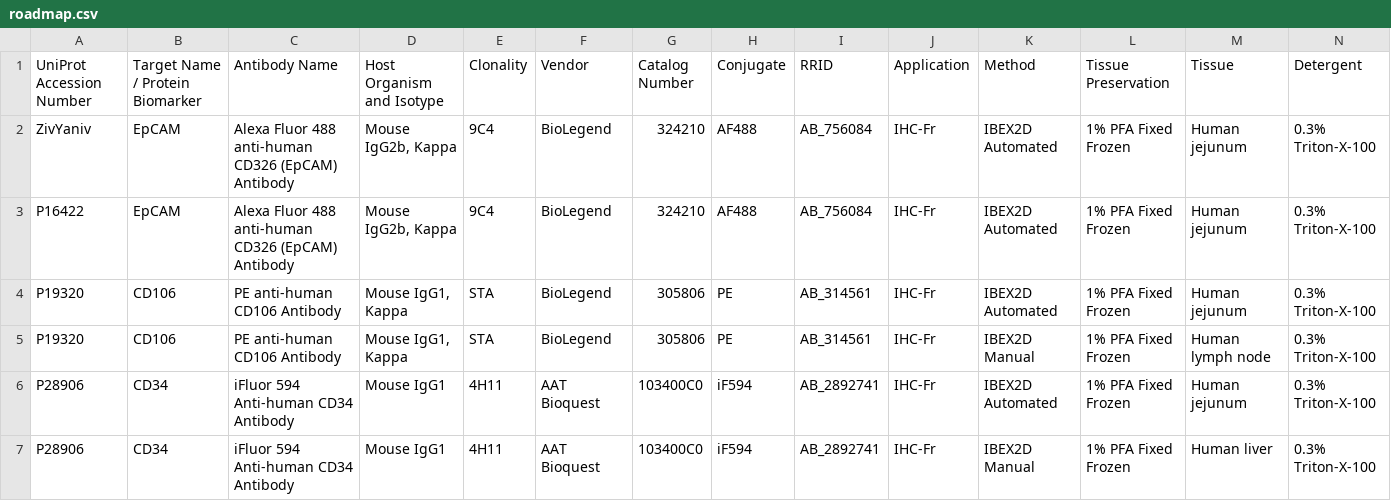
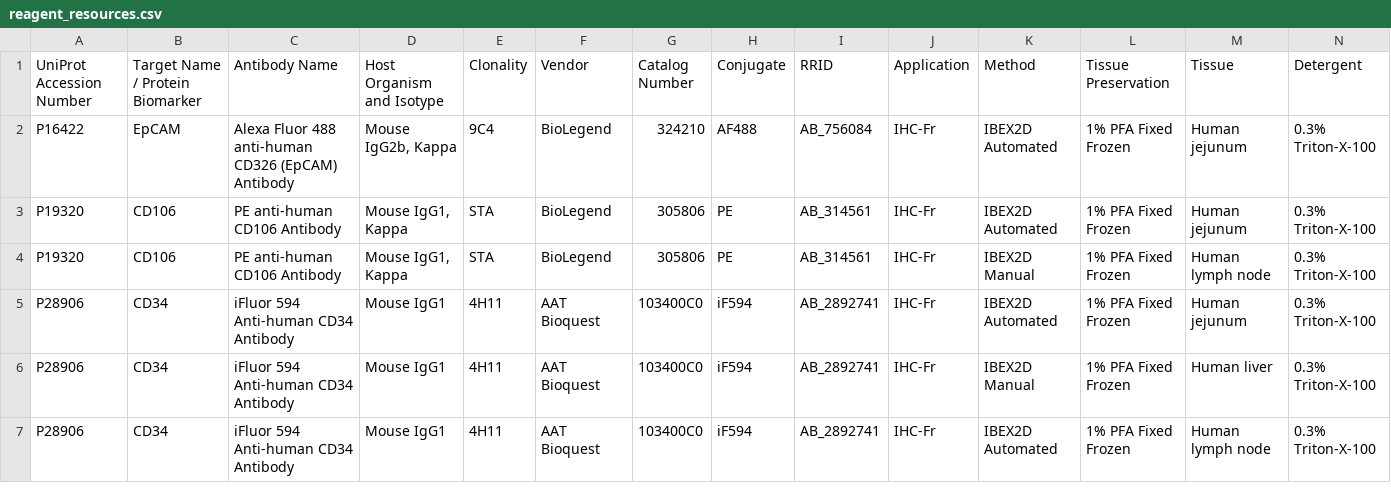
Before and after one commit to zivy/ibex_microscopy, a CSV file: reagent_resources.csv (was roadmap.csv), drawn as a sheet; only a part is shown; the shorter side is filled out with more unchanged rows; rows hold the shown columns only; the diff names each change by its address in the sheet, - before the commit and + after, or states it on an @@ line.

```diff
--- a/roadmap.csv
+++ b/reagent_resources.csv
-row 2: ZivYaniv | EpCAM | Alexa Fluor 488 anti-human CD326 (EpCAM) Antibody | Mouse IgG2b, Kappa | 9C4 | BioLegend | 324210 | AF488 | AB_756084 | IHC-Fr | IBEX2D Automated | 1% PFA Fixed Frozen | Human jejunum | 0.3% Triton-X-100
```
Also changed, not shown: 7 other files.
